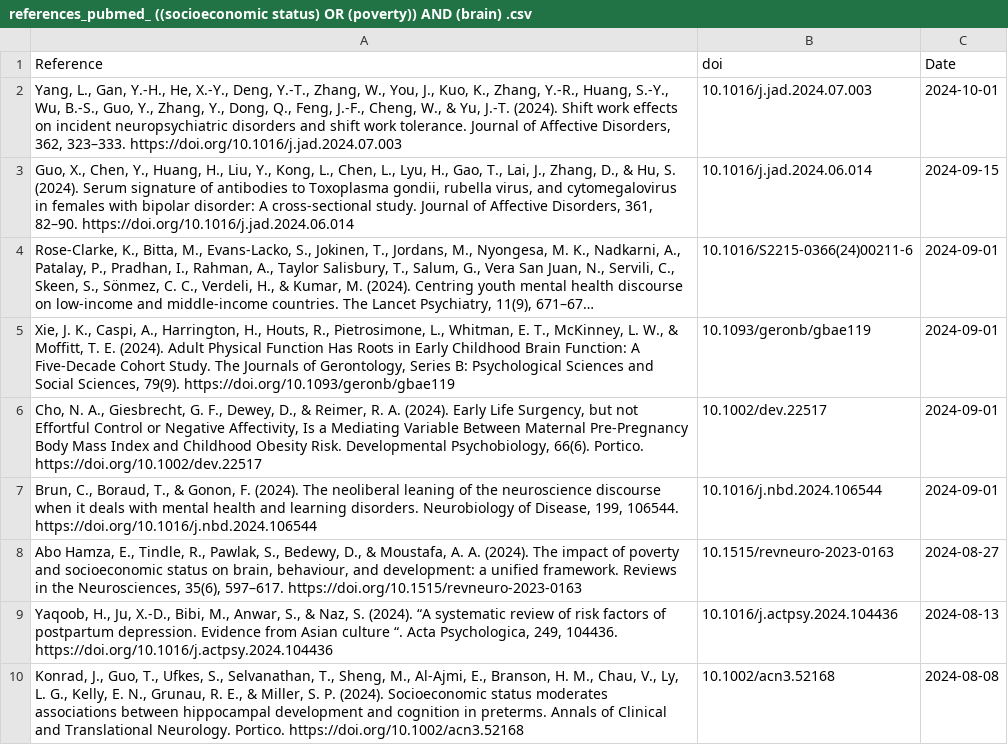
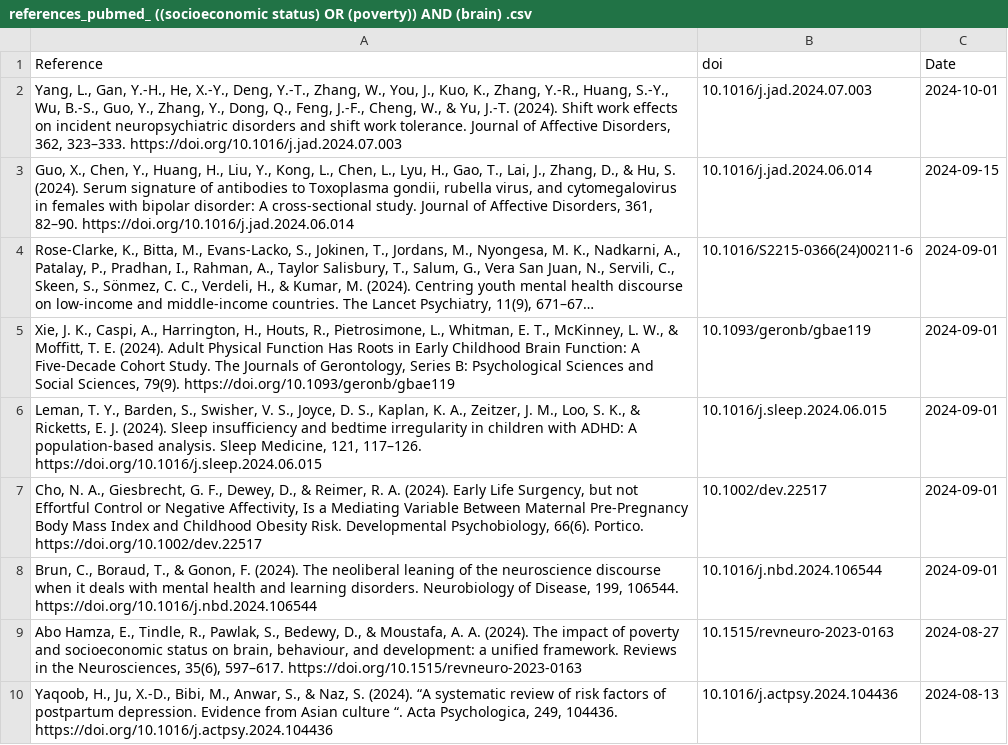
Before and after one commit to FedeGiovannetti/SESNeuroscienceRefs, a CSV file: SESneuroscienceRefs/Data/references_pubmed_ ((socioeconomic status) OR (poverty)) AND (brain) .csv, drawn as a sheet; only a part is shown; the shorter side is filled out with more unchanged rows; long unchanged cells end in ….

```diff
--- a/SESneuroscienceRefs/Data/references_pubmed_ ((socioeconomic status) OR (poverty)) AND (brain) .csv
+++ b/SESneuroscienceRefs/Data/references_pubmed_ ((socioeconomic status) OR (poverty)) AND (brain) .csv
@@ -5,2 +5,3 @@
 "Xie, J. K., Caspi, A., Harrington, H., Houts, R., Pietrosimone, L., Whitman, E. T., McKinney, L. W., & Moffitt, T. E. (2024). Adult Physical Function Has Roots in Early Childhood Brain Function: A Five-Decade Cohort Study. The Journals of Gerontology, Series B: Psychological Sciences and Social Sciences, 79(9). https://doi.org/10.1093/geronb/gbae119","10.1093/geronb/gbae119",2024-09-01
+"Leman, T. Y., Barden, S., Swisher, V. S., Joyce, D. S., Kaplan, K. A., Zeitzer, J. M., Loo, S. K., & Ricketts, E. J. (2024). Sleep insufficiency and bedtime irregularity in children with ADHD: A population-based analysis. Sleep Medicine, 121, 117–126. https://doi.org/10.1016/j.sleep.2024.06.015","10.1016/j.sleep.2024.06.015",2024-09-01
 "Cho, N. A., Giesbrecht, G. F., Dewey, D., & Reimer, R. A. (2024). Early Life Surgency, but not Effortful Control or Negative Affectivity, Is a Mediating Variable Between Maternal Pre‐Pregnancy Body Mass Index and Childhood Obesity Risk. Developmental Psychobiology, 66(6). Portico. https://doi.org/10.1002/dev.22517","10.1002/dev.22517",2024-09-01
```
